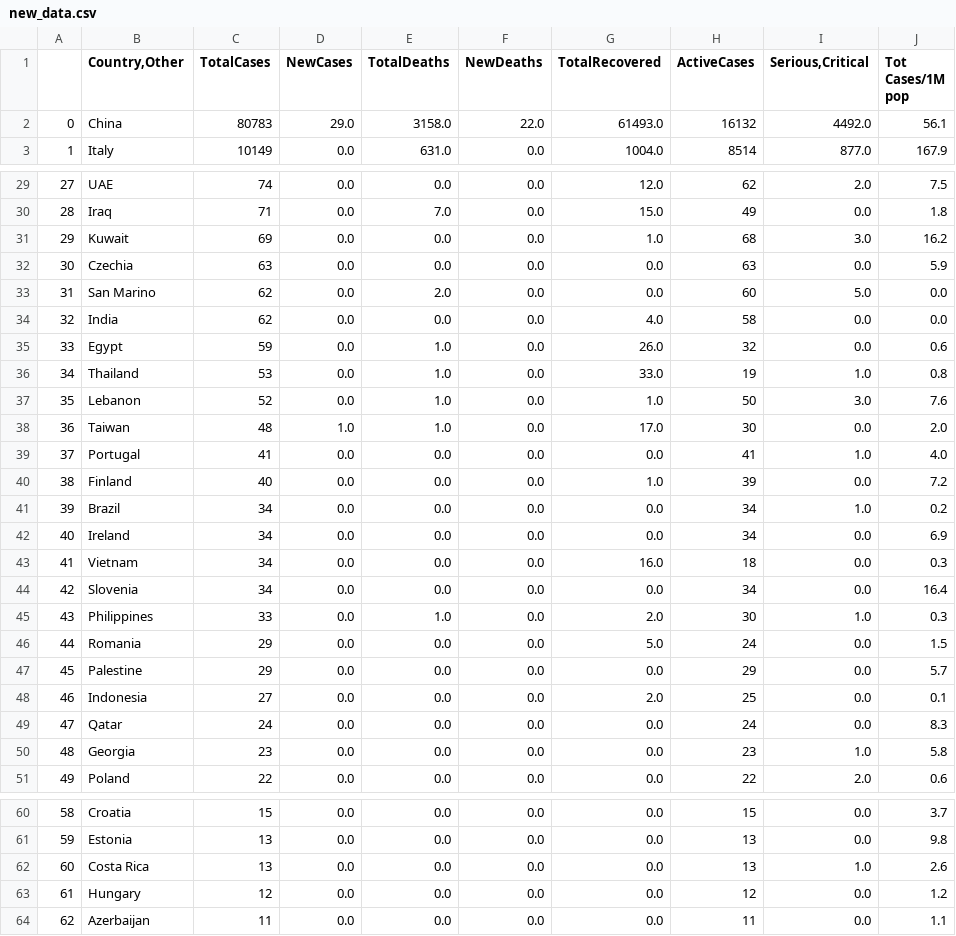
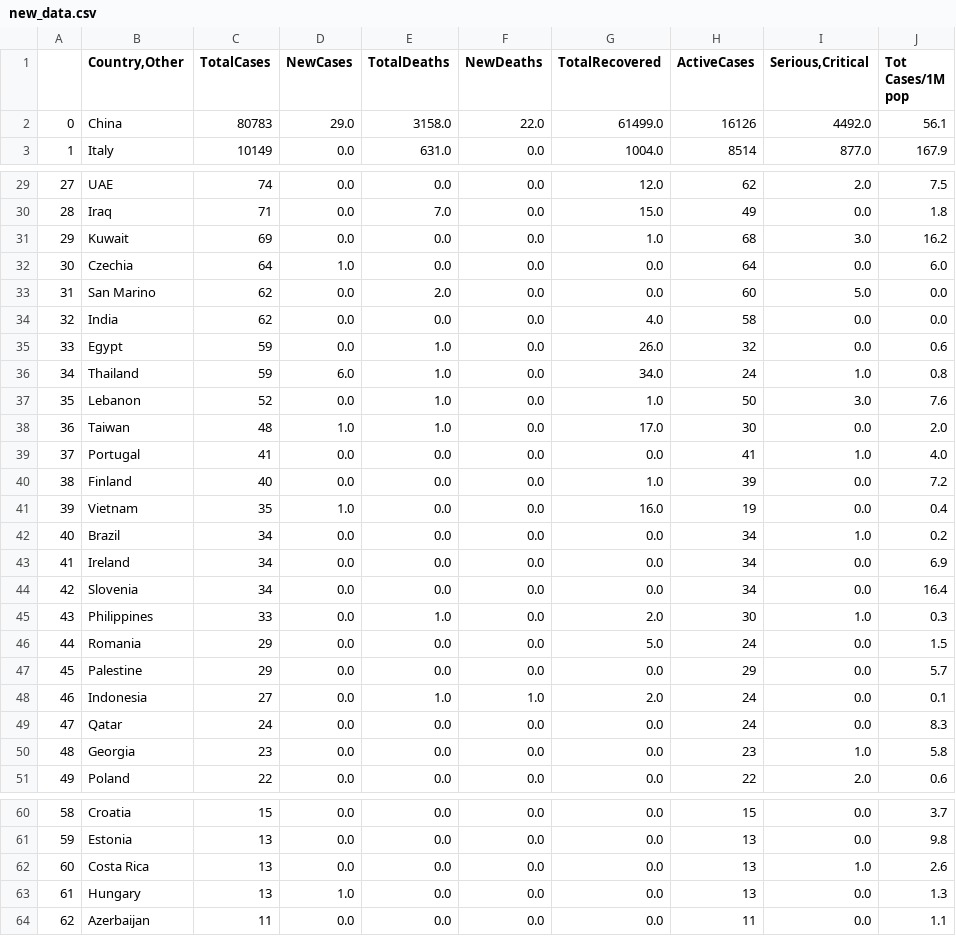
Before and after one commit to xier879/coronavirus_tracker, a CSV file: new_data.csv, drawn as a sheet; only a part is shown, gaps mark what is left out; the diff covers the shown part only.

```diff
--- a/new_data.csv
+++ b/new_data.csv
@@ -1,3 +1,3 @@
 ,"Country,Other",TotalCases,NewCases,TotalDeaths,NewDeaths,TotalRecovered,ActiveCases,"Serious,Critical",Tot Cases/1M pop
-0,China,80783,29.0,3158.0,22.0,61493.0,16132,4492.0,56.1
+0,China,80783,29.0,3158.0,22.0,61499.0,16126,4492.0,56.1
 1,Italy,10149,0.0,631.0,0.0,1004.0,8514,877.0,167.9
@@ -31,3 +31,3 @@
 29,Kuwait,69,0.0,0.0,0.0,1.0,68,3.0,16.2
-30,Czechia,63,0.0,0.0,0.0,0.0,63,0.0,5.9
+30,Czechia,64,1.0,0.0,0.0,0.0,64,0.0,6.0
 31,San Marino,62,0.0,2.0,0.0,0.0,60,5.0,0.0
@@ -35,3 +35,3 @@
 33,Egypt,59,0.0,1.0,0.0,26.0,32,0.0,0.6
-34,Thailand,53,0.0,1.0,0.0,33.0,19,1.0,0.8
+34,Thailand,59,6.0,1.0,0.0,34.0,24,1.0,0.8
 35,Lebanon,52,0.0,1.0,0.0,1.0,50,3.0,7.6
@@ -40,5 +40,5 @@
 38,Finland,40,0.0,0.0,0.0,1.0,39,0.0,7.2
-39,Brazil,34,0.0,0.0,0.0,0.0,34,1.0,0.2
-40,Ireland,34,0.0,0.0,0.0,0.0,34,0.0,6.9
-41,Vietnam,34,0.0,0.0,0.0,16.0,18,0.0,0.3
+39,Vietnam,35,1.0,0.0,0.0,16.0,19,0.0,0.4
+40,Brazil,34,0.0,0.0,0.0,0.0,34,1.0,0.2
+41,Ireland,34,0.0,0.0,0.0,0.0,34,0.0,6.9
 42,Slovenia,34,0.0,0.0,0.0,0.0,34,0.0,16.4
@@ -47,3 +47,3 @@
 45,Palestine,29,0.0,0.0,0.0,0.0,29,0.0,5.7
-46,Indonesia,27,0.0,0.0,0.0,2.0,25,0.0,0.1
+46,Indonesia,27,0.0,1.0,1.0,2.0,24,0.0,0.1
 47,Qatar,24,0.0,0.0,0.0,0.0,24,0.0,8.3
@@ -62,3 +62,3 @@
 60,Costa Rica,13,0.0,0.0,0.0,0.0,13,1.0,2.6
-61,Hungary,12,0.0,0.0,0.0,0.0,12,0.0,1.2
+61,Hungary,13,1.0,0.0,0.0,0.0,13,0.0,1.3
 62,Azerbaijan,11,0.0,0.0,0.0,0.0,11,0.0,1.1
```
Also changed, not shown: 17 edited cells elsewhere in this file, 5 other files.
